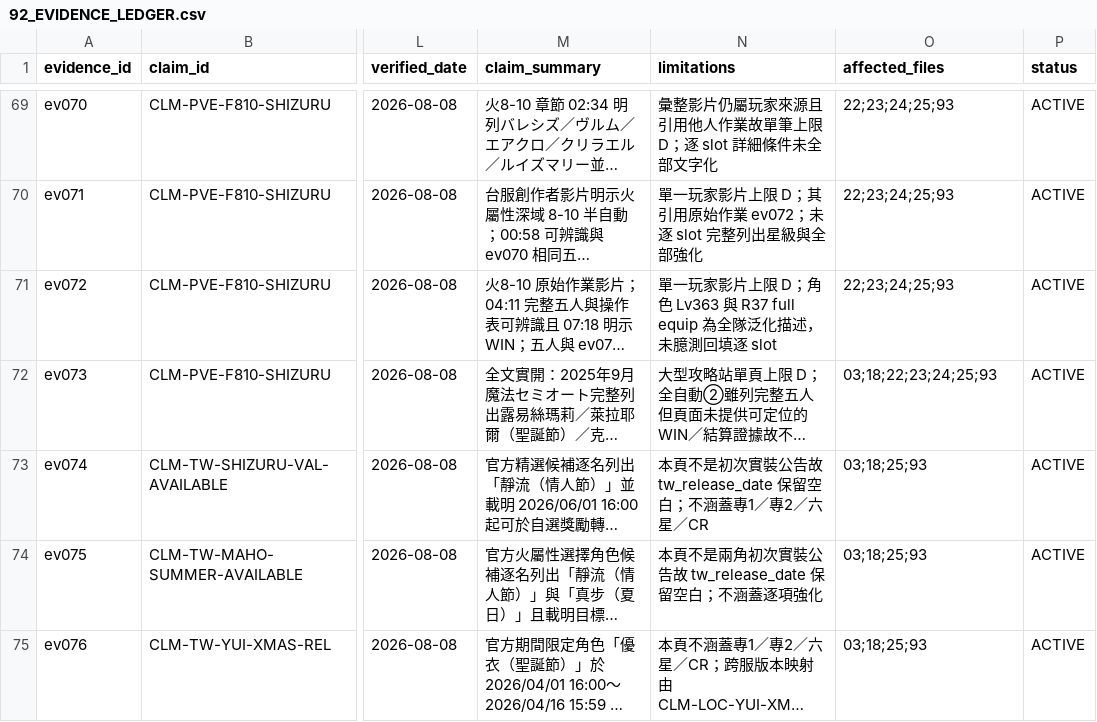
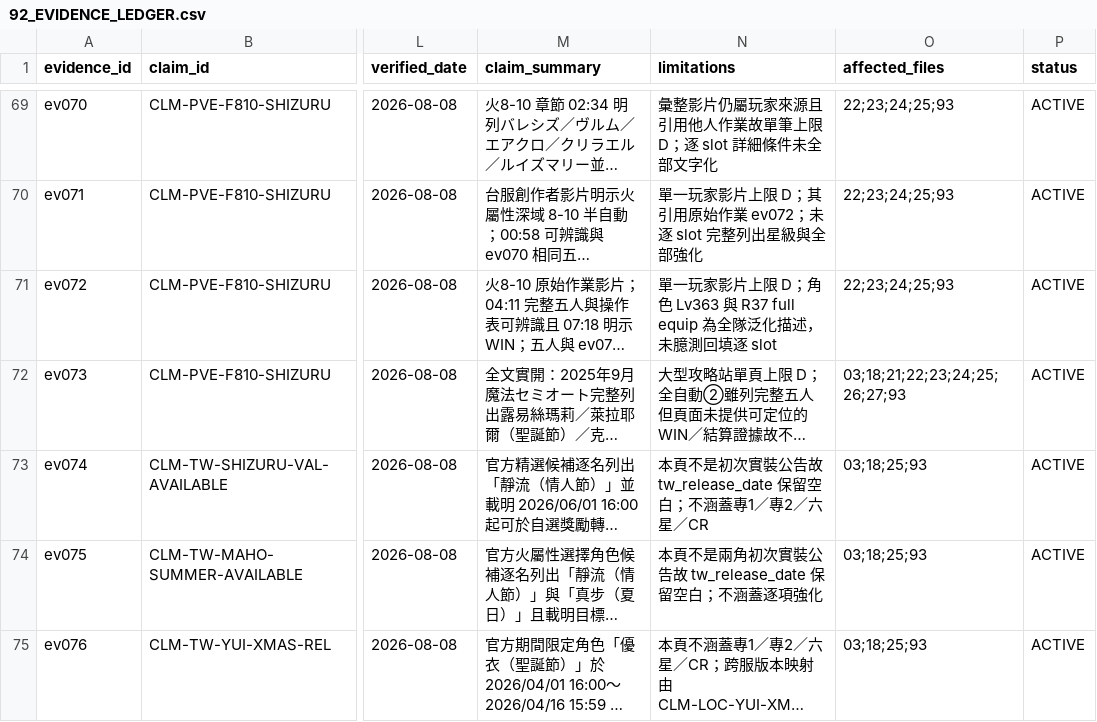
Before and after one commit to PXShou329/PCR_TW_Project, a CSV file: research_core/pcr_tw_project/92_EVIDENCE_LEDGER.csv, drawn as a sheet; only a part is shown, gaps mark what is left out; long unchanged cells end in …; the diff names each change by its address in the sheet, - before the commit and + after, or states it on an @@ line.

```diff
--- a/research_core/pcr_tw_project/92_EVIDENCE_LEDGER.csv
+++ b/research_core/pcr_tw_project/92_EVIDENCE_LEDGER.csv
-O72 (affected_files): 03;18;22;23;24;25;93
+O72 (affected_files): 03;18;21;22;23;24;25;26;27;93
```
Also changed, not shown: research_core/pcr_tw_project/93_CLAIM_REGISTER.csv, 14 other files.
